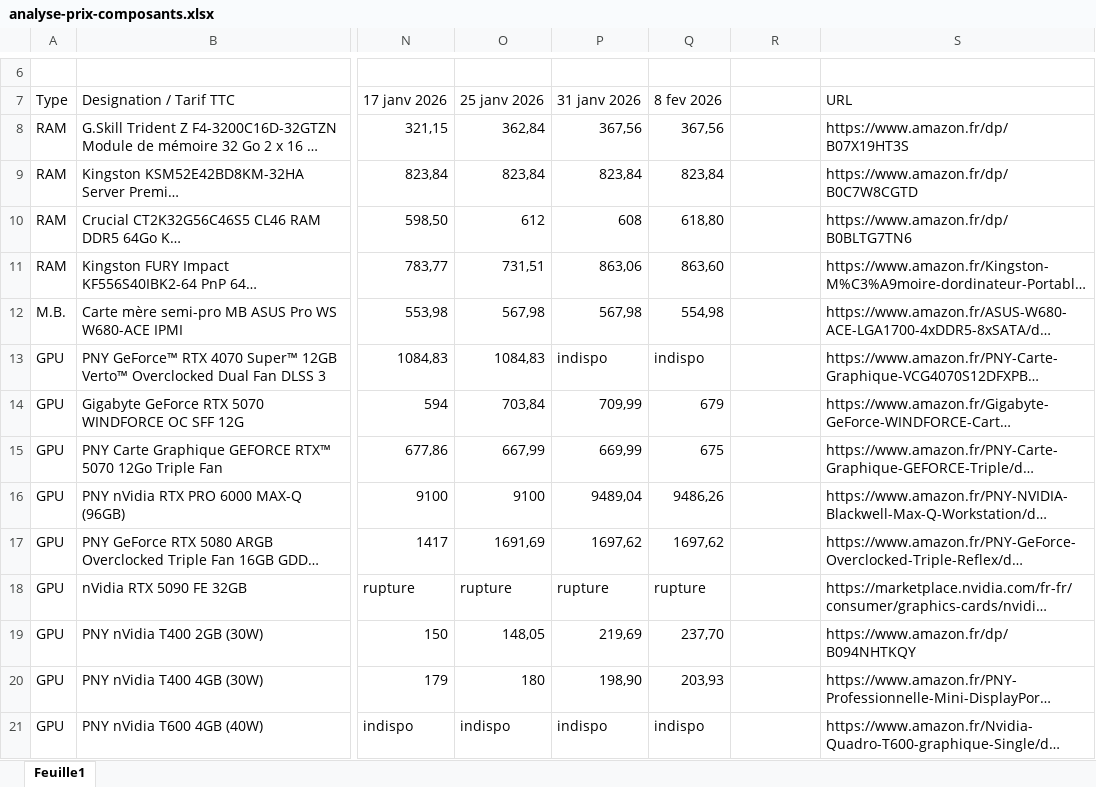
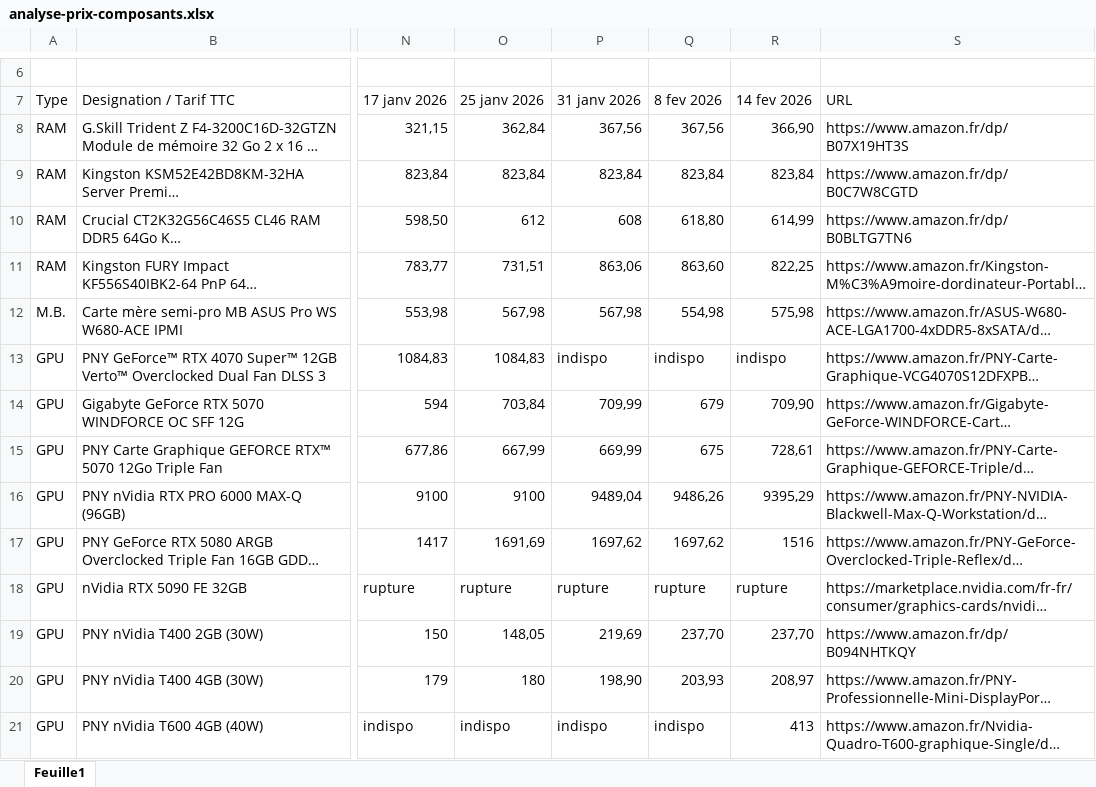
Before and after one commit to AlexiaGossa/PricesOfIT, an Excel workbook: analyse-prix-composants.xlsx, sheet Feuille1, drawn as a sheet; only a part is shown, gaps mark what is left out; long unchanged cells end in …; values as stored, in another font and other column widths than the file's, no cell formats; the diff covers the shown part only; the diff names each change by its address in the sheet, - before the commit and + after, or states it on an @@ line.

```diff
--- a/analyse-prix-composants.xlsx (sheet Feuille1)
+++ b/analyse-prix-composants.xlsx (sheet Feuille1)
-R7: (empty)
+R7: 14 fev 2026
-R8 (14 fev 2026): (empty)
+R8 (14 fev 2026): 366,90
-R9 (14 fev 2026): (empty)
+R9 (14 fev 2026): 823,84
-R10 (14 fev 2026): (empty)
+R10 (14 fev 2026): 614,99
-R11 (14 fev 2026): (empty)
+R11 (14 fev 2026): 822,25
-R12 (14 fev 2026): (empty)
+R12 (14 fev 2026): 575,98
-R13 (14 fev 2026): (empty)
+R13 (14 fev 2026): indispo
-R14 (14 fev 2026): (empty)
+R14 (14 fev 2026): 709,90
-R15 (14 fev 2026): (empty)
+R15 (14 fev 2026): 728,61
-R16 (14 fev 2026): (empty)
+R16 (14 fev 2026): 9395,29
-R17 (14 fev 2026): (empty)
+R17 (14 fev 2026): 1516
-R18 (14 fev 2026): (empty)
+R18 (14 fev 2026): rupture
-R19 (14 fev 2026): (empty)
+R19 (14 fev 2026): 237,70
-R20 (14 fev 2026): (empty)
+R20 (14 fev 2026): 208,97
-R21 (14 fev 2026): (empty)
+R21 (14 fev 2026): 413
```
Also changed, not shown: 28 edited cells elsewhere in this sheet, cell formats, 1 other file.
